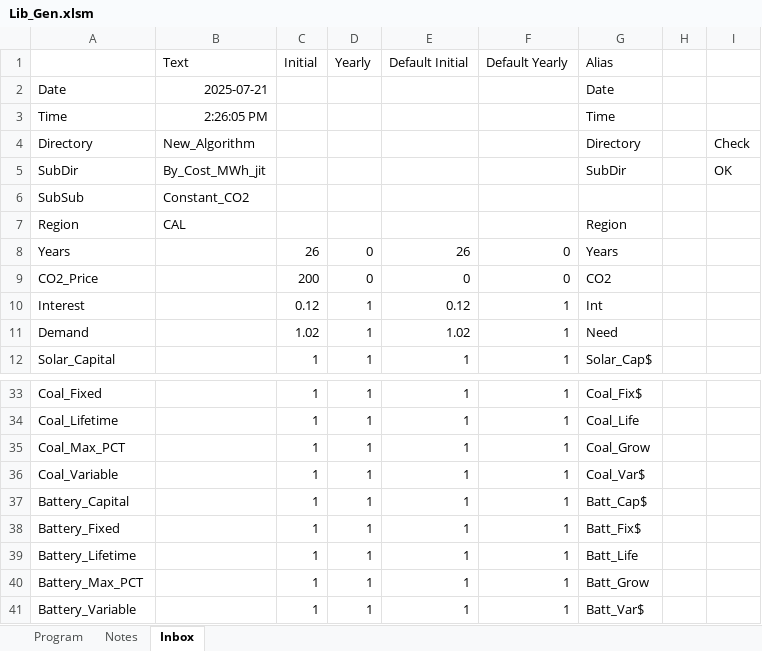
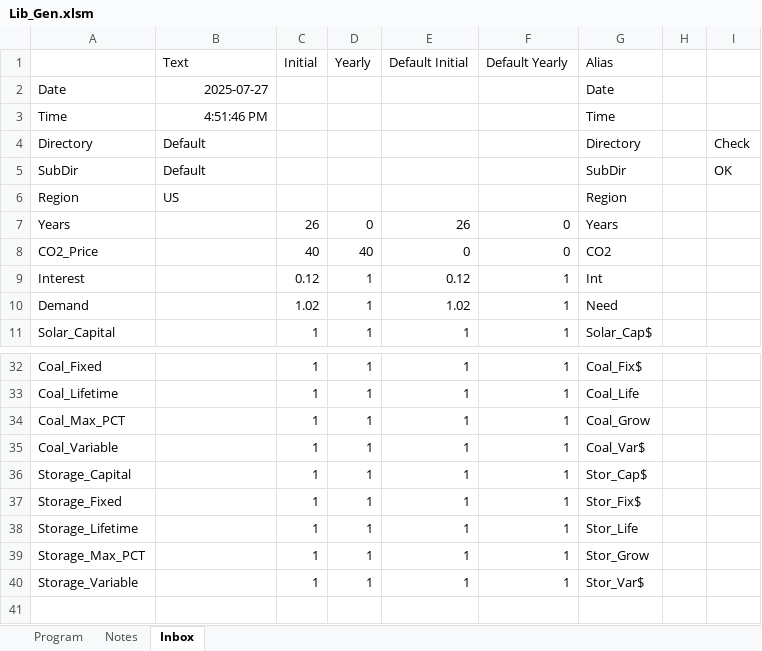
Before and after one commit to cliffgold/Optimize, an Excel workbook: Macro/Lib_Gen.xlsm, sheet Inbox, drawn as a sheet; only a part is shown, gaps mark what is left out; values as stored, in another font and other column widths than the file's, no borders; removed rows and columns are numbered as before the commit, all else as after; the diff names each change by its address in the sheet, - before the commit and + after, or states it on an @@ line.

```diff
--- a/Macro/Lib_Gen.xlsm (sheet Inbox)
+++ b/Macro/Lib_Gen.xlsm (sheet Inbox)
-B2 (Text): 2025-07-21
+B2 (Text): 2025-07-27
-B3 (Text): 2:26:05 PM
+B3 (Text): 4:51:46 PM
-B4 (Text): New_Algorithm
+B4 (Text): Default
-B5 (Text): By_Cost_MWh_jit
+B5 (Text): Default
-row 6: SubSub | Constant_CO2
-B6 (Text): CAL
+B6 (Text): US
-C8 (Initial): 200
+C8 (Initial): 40
-D8 (Yearly): 0
+D8 (Yearly): 40
-A36: Battery_Capital
+A36: Storage_Capital
-G36 (Alias): Batt_Cap$
+G36 (Alias): Stor_Cap$
-A37: Battery_Fixed
+A37: Storage_Fixed
-G37 (Alias): Batt_Fix$
+G37 (Alias): Stor_Fix$
-A38: Battery_Lifetime
+A38: Storage_Lifetime
-G38 (Alias): Batt_Life
+G38 (Alias): Stor_Life
-A39: Battery_Max_PCT
+A39: Storage_Max_PCT
-G39 (Alias): Batt_Grow
+G39 (Alias): Stor_Grow
-A40: Battery_Variable
+A40: Storage_Variable
-G40 (Alias): Batt_Var$
+G40 (Alias): Stor_Var$
```
Also changed, not shown: sheet Program, formulas that keep their value, Macro/Lib_Compare_Gen.xlsm, Template/Lib_Compare_Template.xlsm, 6 other files.
